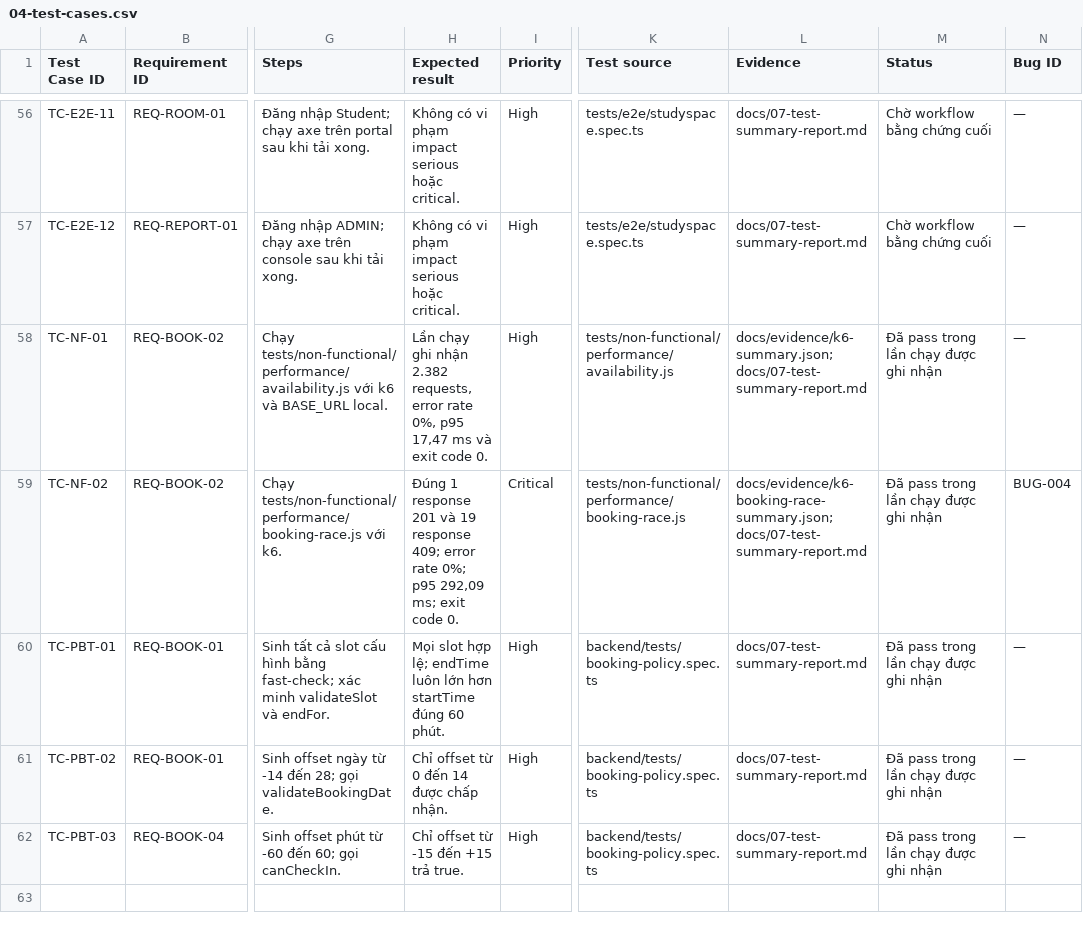
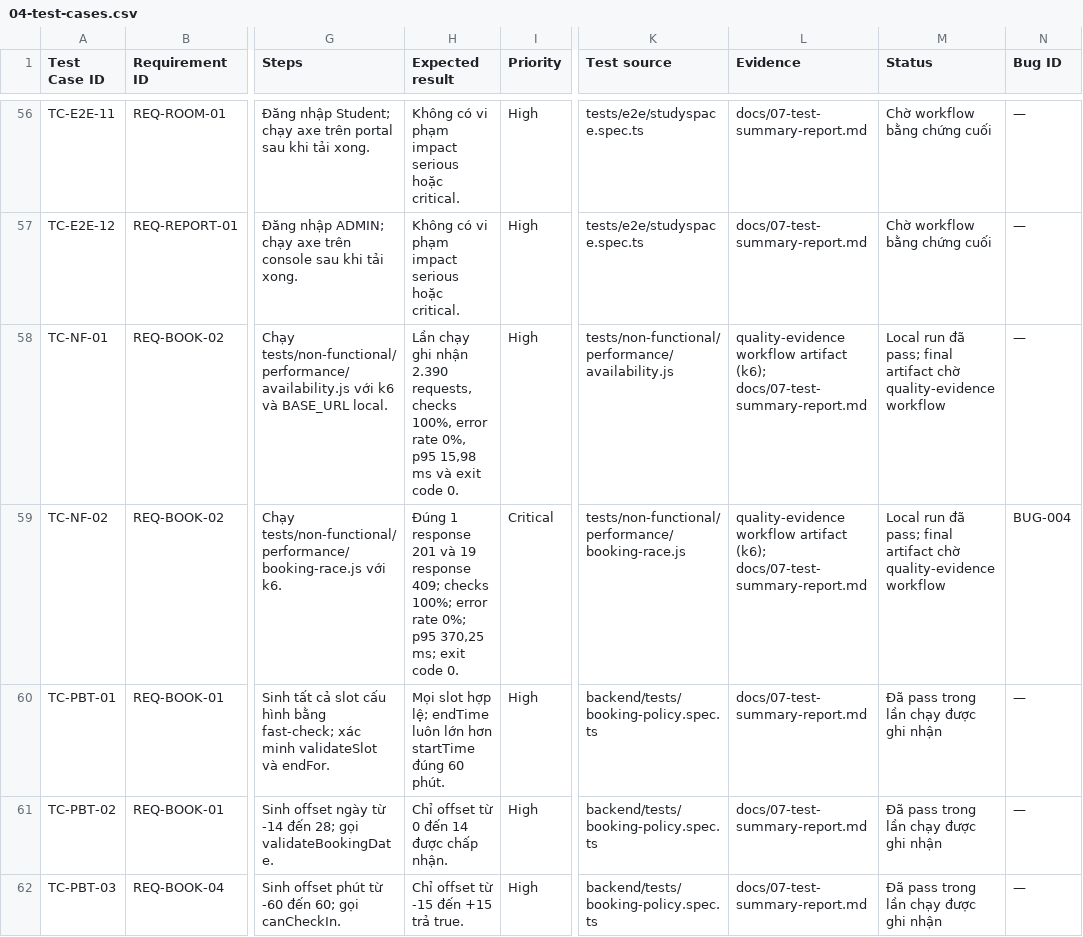
Before and after one commit to bachiep/studyspace-quality-assurance, a CSV file: docs/04-test-cases.csv, drawn as a sheet; only a part is shown, gaps mark what is left out; the diff names each change by its address in the sheet, - before the commit and + after, or states it on an @@ line.

Commit message:
fix: align production evidence and report traceability
Start the compiled API entrypoint, make report day arithmetic timezone-independent, enforce the locked mutation formula, and keep historical evidence from being mistaken for final results.

```diff
--- a/docs/04-test-cases.csv
+++ b/docs/04-test-cases.csv
-H58 (Expected result): …ghi nhận 2.382 requests, error rate 0%, p95 17,47 ms và…
+H58 (Expected result): …ghi nhận 2.390 requests, checks 100%, error rate 0%, p95 15,98 ms và…
-L58 (Evidence): docs/evidence/k6-summary.json; docs/07-test-summary-report.md
+L58 (Evidence): quality-evidence workflow artifact (k6); docs/07-test-summary-report.md
-M58:M59 (Status): Đã pass trong lần chạy được ghi nhận
+M58:M59 (Status): Local run đã pass; final artifact chờ quality-evidence workflow
-H59 (Expected result): …response 409; error rate 0%; p95 292,09 ms; exit…
+H59 (Expected result): …response 409; checks 100%; error rate 0%; p95 370,25 ms; exit…
-L59 (Evidence): docs/evidence/k6-booking-race-summary.json; docs/07-test-summary-report.md
+L59 (Evidence): quality-evidence workflow artifact (k6); docs/07-test-summary-report.md
```
Also changed, not shown: docs/03-rtm.csv, 17 other files.
